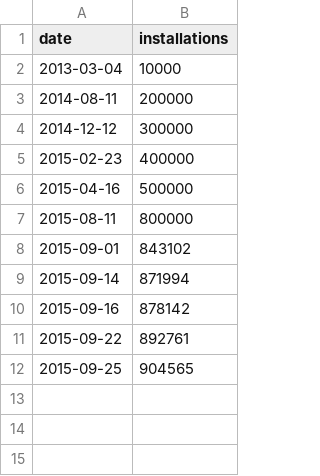
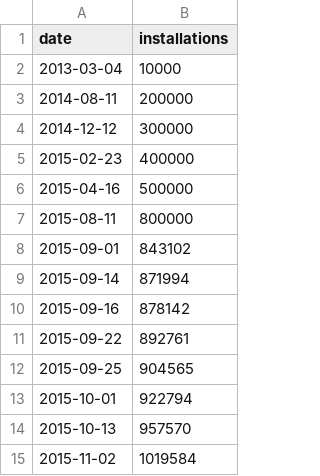
Before and after one commit to hoaproject/Keynote, a TSV file: HoaApex15-1/Data/Packagist.tsv, drawn as a sheet; the diff names each change by its address in the sheet, - before the commit and + after, or states it on an @@ line.

```diff
--- a/HoaApex15-1/Data/Packagist.tsv
+++ b/HoaApex15-1/Data/Packagist.tsv
+row 13: 2015-10-01 | 922794
+row 14: 2015-10-13 | 957570
+row 15: 2015-11-02 | 1019584
```
Also changed, not shown: 1 other file.
